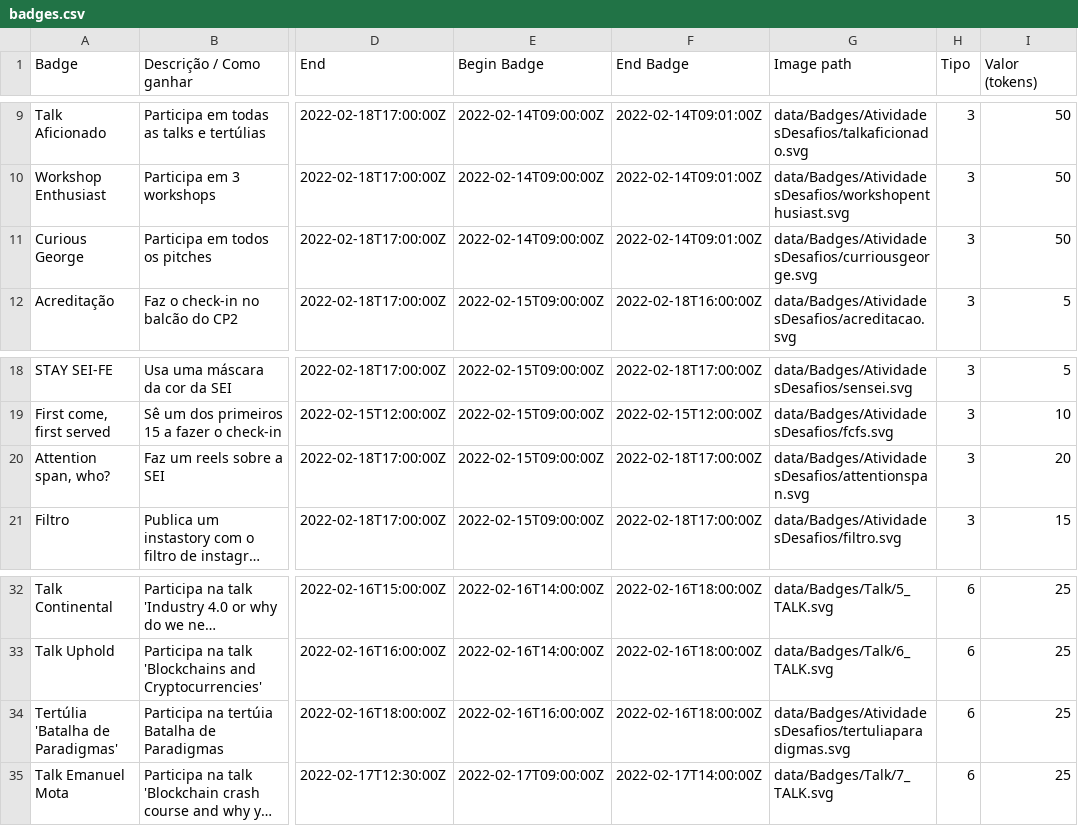
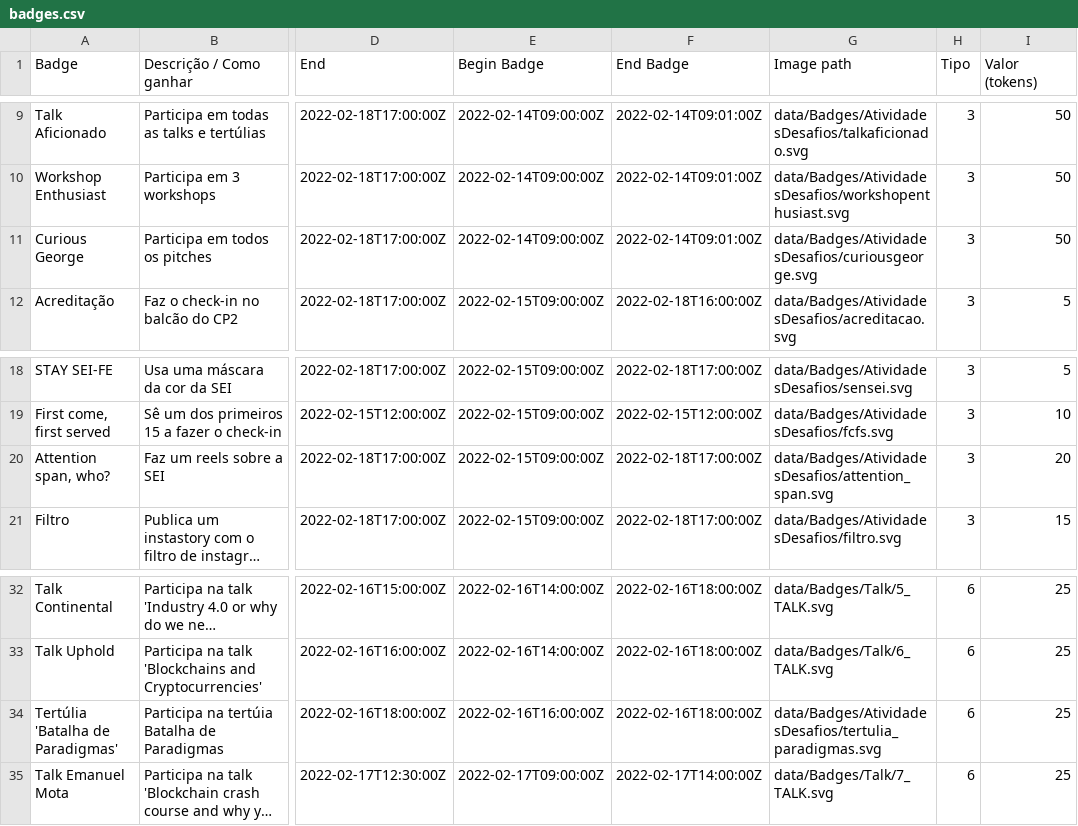
Before and after one commit to cesium/safira, a CSV file: data/badges.csv, drawn as a sheet; only a part is shown, gaps mark what is left out; long unchanged cells end in …; the diff names each change by its address in the sheet, - before the commit and + after, or states it on an @@ line.

Commit message:
Fix badges image paths

```diff
--- a/data/badges.csv
+++ b/data/badges.csv
-G11 (Image path): data/Badges/AtividadesDesafios/curriousgeorge.svg
+G11 (Image path): data/Badges/AtividadesDesafios/curiousgeorge.svg
-G20 (Image path): data/Badges/AtividadesDesafios/attentionspan.svg
+G20 (Image path): data/Badges/AtividadesDesafios/attention_span.svg
-G34 (Image path): data/Badges/AtividadesDesafios/tertuliaparadigmas.svg
+G34 (Image path): data/Badges/AtividadesDesafios/tertulia_paradigmas.svg
```
Also changed, not shown: 2 other files.
